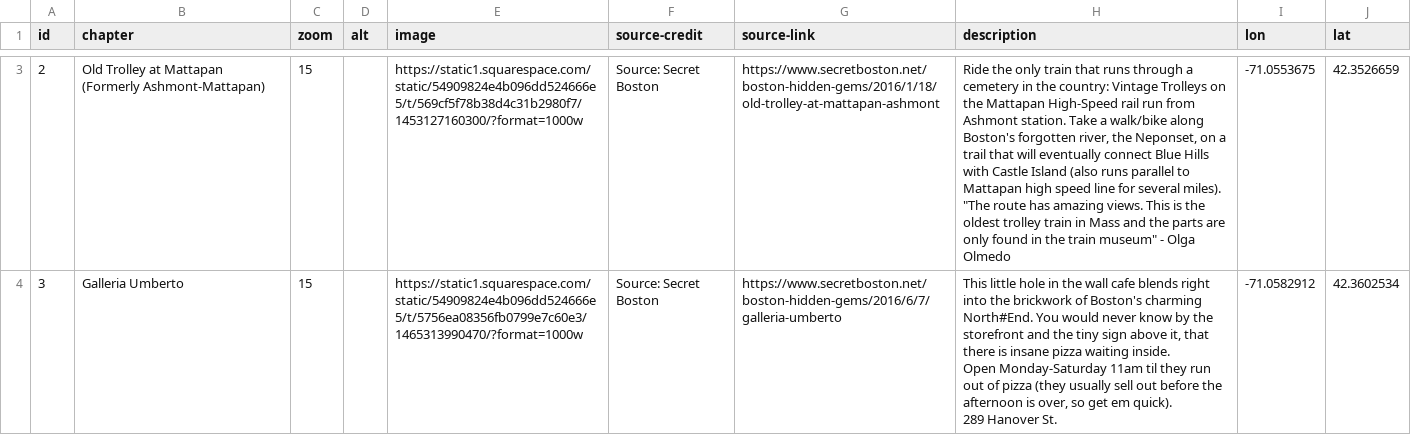
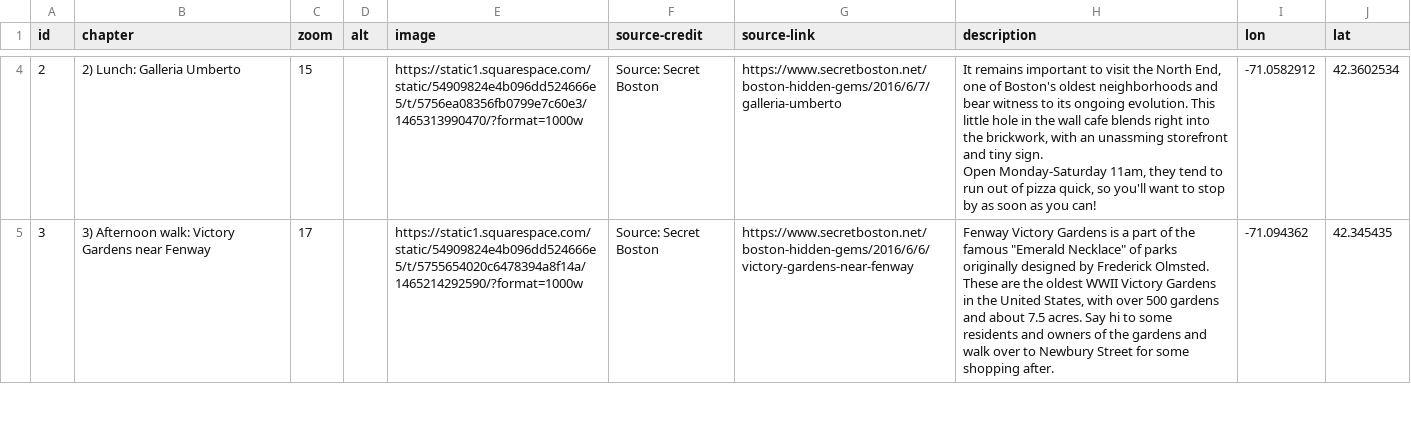
Before and after one commit to bonfirefan/leaflet-storymap, a CSV file: map.csv, drawn as a sheet; only a part is shown, gaps mark what is left out; addresses are those after the commit; ↵ is a line break in a cell; the diff covers the shown part only; the diff names each change by its address in the sheet, - before the commit and + after, or states it on an @@ line.

Commit message:
Modify descriptions

```diff
--- a/map.csv
+++ b/map.csv
-B4 (chapter): Old Trolley at Mattapan (Formerly Ashmont-Mattapan)
+B4 (chapter): 2) Lunch: Galleria Umberto
-E4 (image): https://static1.squarespace.com/static/54909824e4b096dd524666e5/t/569cf5f78b38d4c31b2980f7/1453127160300/?format=1000w
+E4 (image): https://static1.squarespace.com/static/54909824e4b096dd524666e5/t/5756ea08356fb0799e7c60e3/1465313990470/?format=1000w
-G4 (source-link): https://www.secretboston.net/boston-hidden-gems/2016/1/18/old-trolley-at-mattapan-ashmont
+G4 (source-link): https://www.secretboston.net/boston-hidden-gems/2016/6/7/galleria-umberto
-H4 (description): Ride the only train that runs through a cemetery in the country: Vintage Trolleys on the Mattapan High-Speed rail run from Ashmont station. Take a walk/bike along Boston's forgotten river, the Neponset, on a trail that will eventually connect Blue Hills with Castle Island (also runs parallel to Mattapan high speed line for several miles). ↵ "The route has amazing views. This is the oldest trolley train in Mass and the parts are only found in the train museum" - Olga Olmedo
+H4 (description): It remains important to visit the North End, one of Boston's oldest neighborhoods and bear witness to its ongoing evolution. This little hole in the wall cafe blends right into the brickwork, with an unassming storefront and tiny sign. ↵ Open Monday-Saturday 11am, they tend to run out of pizza quick, so you'll want to stop by as soon as you can!
-I4 (lon): -71.0553675
+I4 (lon): -71.0582912
-J4 (lat): 42.3526659
+J4 (lat): 42.3602534
-B5 (chapter): Galleria Umberto
+B5 (chapter): 3) Afternoon walk: Victory Gardens near Fenway
-C5 (zoom): 15
+C5 (zoom): 17
-E5 (image): https://static1.squarespace.com/static/54909824e4b096dd524666e5/t/5756ea08356fb0799e7c60e3/1465313990470/?format=1000w
+E5 (image): https://static1.squarespace.com/static/54909824e4b096dd524666e5/t/5755654020c6478394a8f14a/1465214292590/?format=1000w
-G5 (source-link): https://www.secretboston.net/boston-hidden-gems/2016/6/7/galleria-umberto
+G5 (source-link): https://www.secretboston.net/boston-hidden-gems/2016/6/6/victory-gardens-near-fenway
-H5 (description): This little hole in the wall cafe blends right into the brickwork of Boston's charming North#End. You would never know by the storefront and the tiny sign above it, that there is insane pizza waiting inside. ↵ Open Monday-Saturday 11am til they run out of pizza (they usually sell out before the afternoon is over, so get em quick). ↵ 289 Hanover St.
+H5 (description): Fenway Victory Gardens is a part of the famous "Emerald Necklace" of parks originally designed by Frederick Olmsted. These are the oldest WWII Victory Gardens in the United States, with over 500 gardens and about 7.5 acres. Say hi to some residents and owners of the gardens and walk over to Newbury Street for some shopping after.
-I5 (lon): -71.0582912
+I5 (lon): -71.094362
-J5 (lat): 42.3602534
+J5 (lat): 42.345435
```
Also changed, not shown: 1 added row, 1 removed row and 34 edited cells elsewhere in this file, 1 other file.
